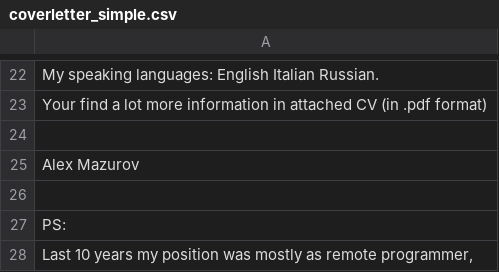
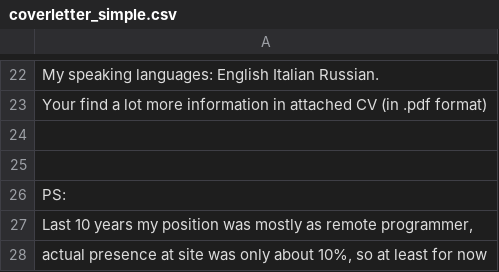
Before and after one commit to remotejob/gojobextractor, a CSV file: coverletter_simple.csv, drawn as a sheet; only a part is shown, gaps mark what is left out; the shorter side is filled out with more unchanged rows.

Commit message:
dev

```diff
--- a/coverletter_simple.csv
+++ b/coverletter_simple.csv
@@ -24,3 +24,2 @@
 ""
-"Alex Mazurov"
 ""
```
